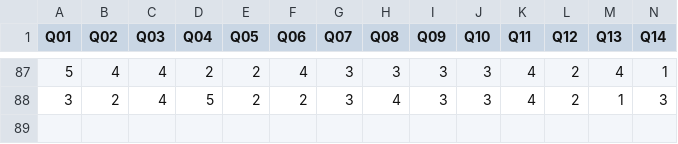
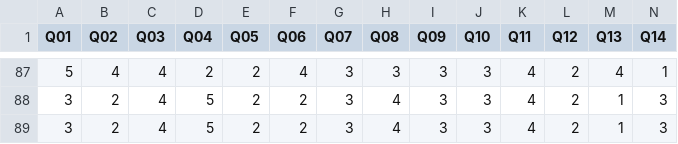
Before and after one commit to project-neo-share/Qmethod, a CSV file: responses.csv, drawn as a sheet; only a part is shown, gaps mark what is left out; rows hold the shown columns only; the diff names each change by its address in the sheet, - before the commit and + after, or states it on an @@ line.

Commit message:
Update response.csv at 2025-12-23T15:22:59.538885

```diff
--- a/responses.csv
+++ b/responses.csv
+row 89: 3 | 2 | 4 | 5 | 2 | 2 | 3 | 4 | 3 | 3 | 4 | 2 | 1 | 3
```
